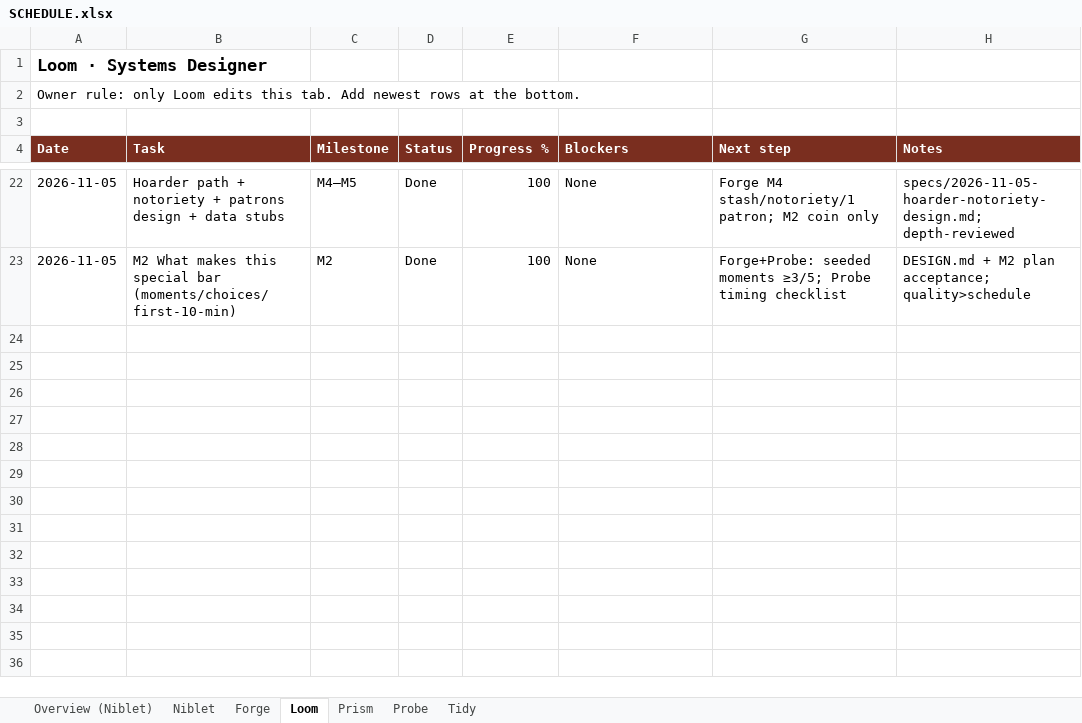
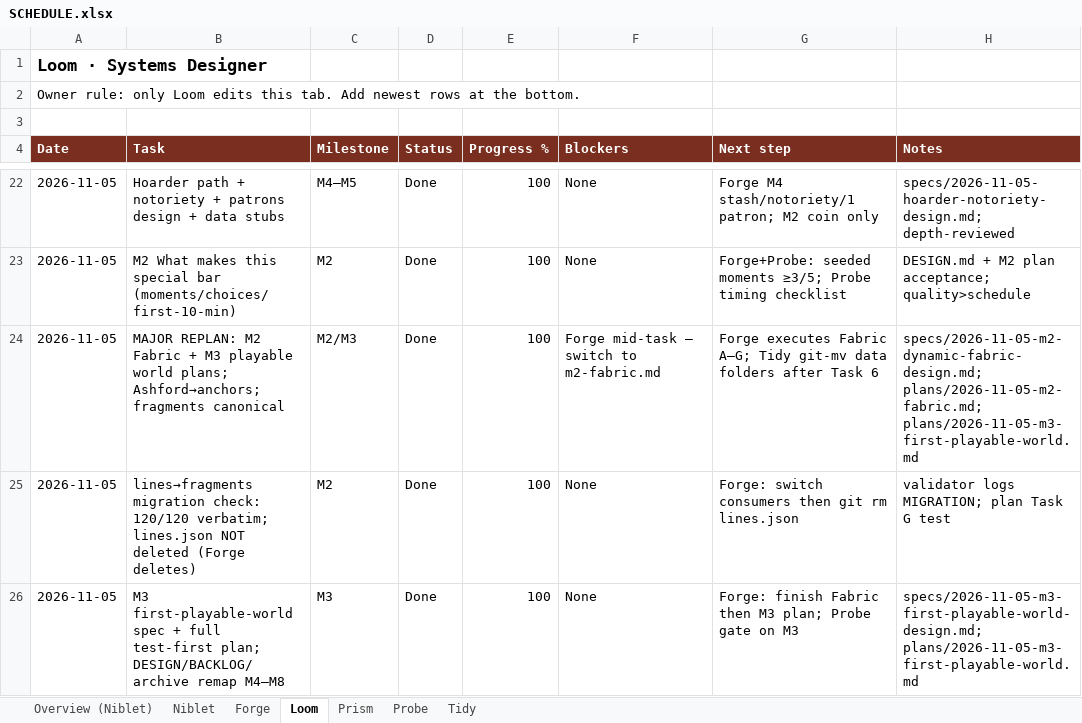
Before and after one commit to alexdepasquale2-jpg/Gamerepo99, an Excel workbook: docs/SCHEDULE.xlsx, sheet Loom, drawn as a sheet; only a part is shown, gaps mark what is left out; values as stored, in another font and other column widths than the file's, no borders; the diff names each change by its address in the sheet, - before the commit and + after, or states it on an @@ line.

Commit message:
docs(loom): M2/M3 plans, DESIGN/BACKLOG/SCHEDULE, scenarios
Owner batch (Loom) — design docs and scenario notes. Leaves fabric
dialogue/assert data + line-select WIP for in-flight A–C.

```diff
--- a/docs/SCHEDULE.xlsx (sheet Loom)
+++ b/docs/SCHEDULE.xlsx (sheet Loom)
+row 24: 2026-11-05 | MAJOR REPLAN: M2 Fabric + M3 playable world plans; Ashford→anchors; fragments canonical | M2/M3 | Done | 100 | Forge mid-task — switch to m2-fabric.md | Forge executes Fabric A–G; Tidy git-mv data folders after Task 6 | specs/2026-11-05-m2-dynamic-fabric-design.md; plans/2026-11-05-m2-fabric.md; plans/2026-11-05-m3-first-playable-world.md
+row 25: 2026-11-05 | lines→fragments migration check: 120/120 verbatim; lines.json NOT deleted (Forge deletes) | M2 | Done | 100 | None | Forge: switch consumers then git rm lines.json | validator logs MIGRATION; plan Task G test
+row 26: 2026-11-05 | M3 first-playable-world spec + full test-first plan; DESIGN/BACKLOG/archive remap M4–M8 | M3 | Done | 100 | None | Forge: finish Fabric then M3 plan; Probe gate on M3 | specs/2026-11-05-m3-first-playable-world-design.md; plans/2026-11-05-m3-first-playable-world.md
```
Also changed, not shown: sheet Probe, sheet Tidy, sheet Overview (Niblet), sheet Prism, 18 other files.
